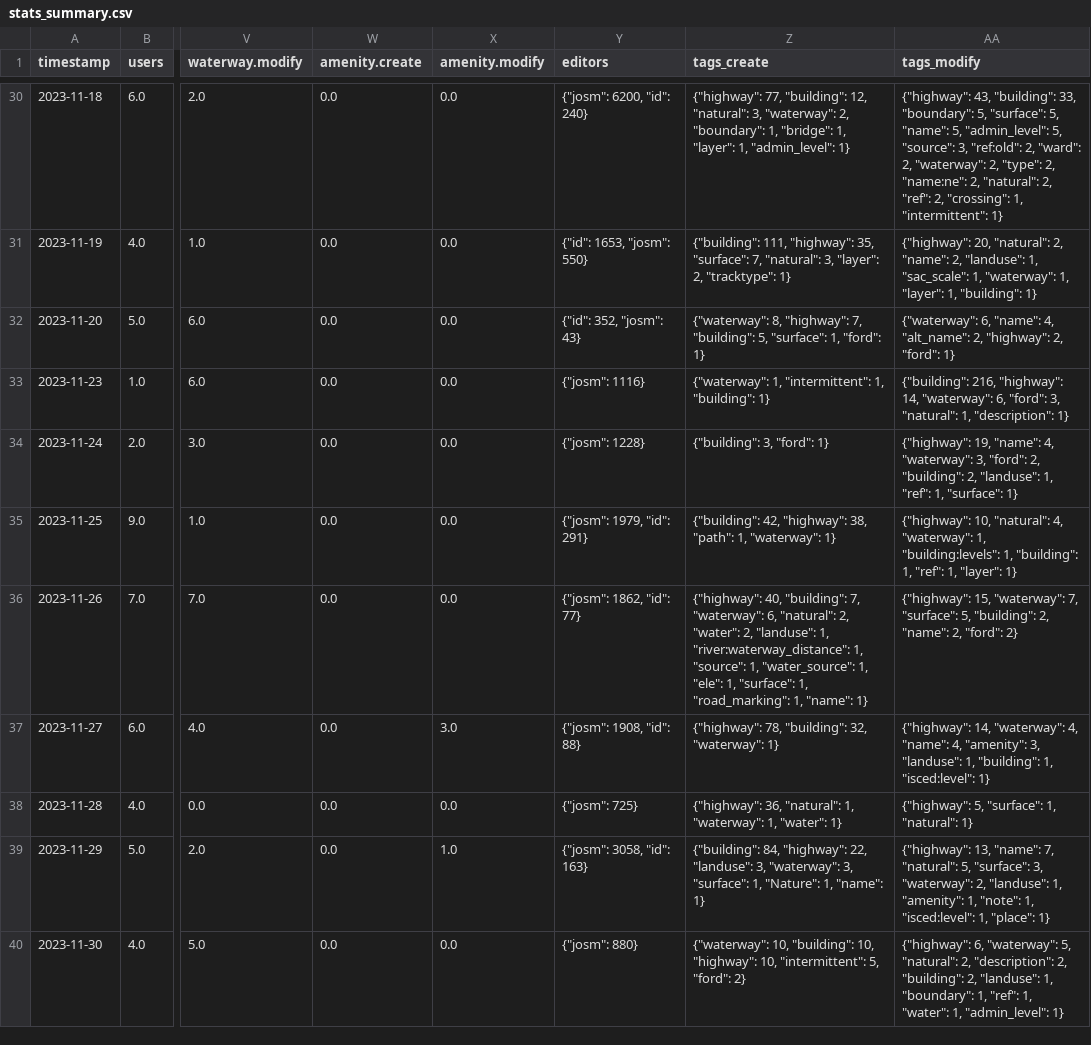
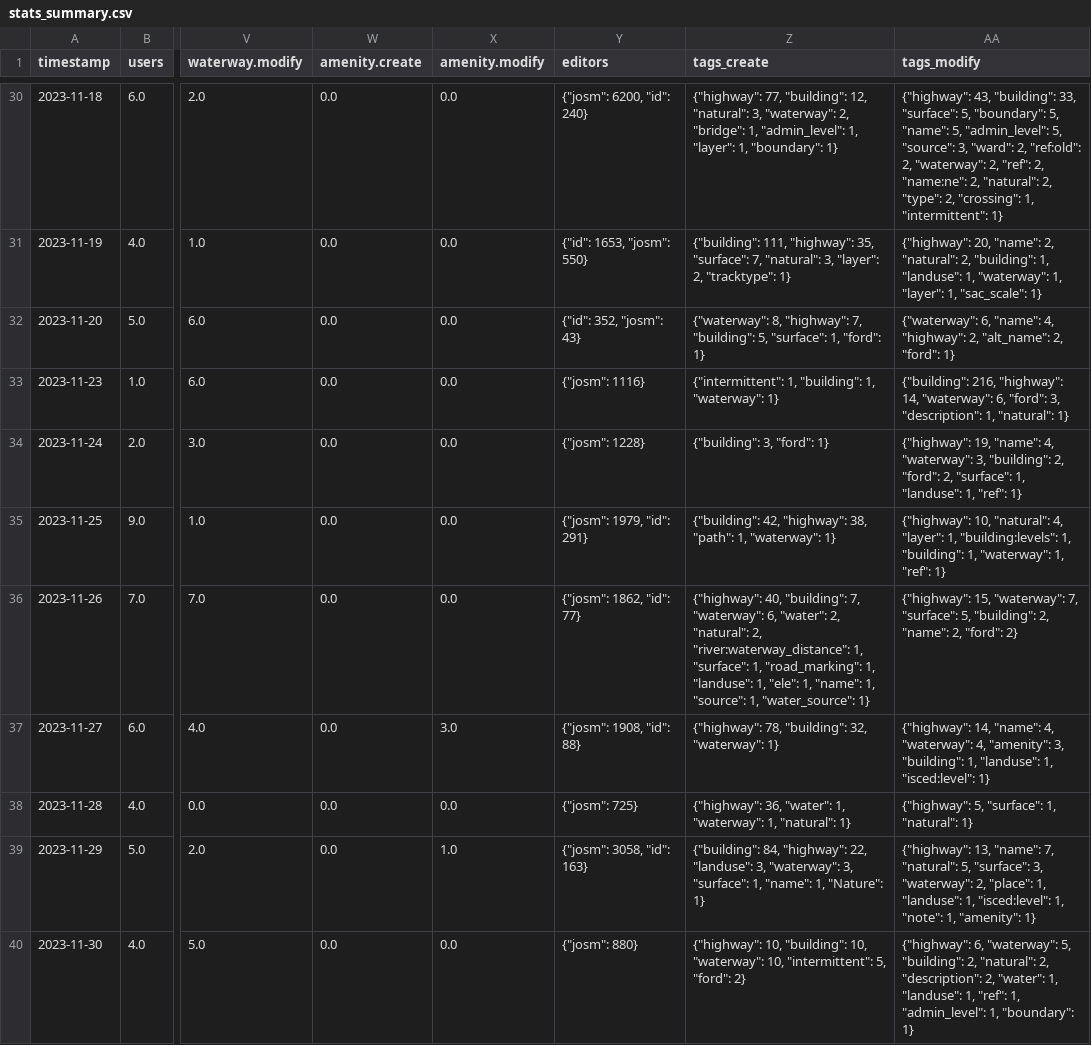
Before and after one commit to Aadesh-Baral/OSMSG, a CSV file: stats/SNRMPNepal/Every2days/stats_summary.csv, drawn as a sheet; only a part is shown, gaps mark what is left out; the diff covers the shown part only; the diff names each change by its address in the sheet, - before the commit and + after, or states it on an @@ line.

```diff
--- a/stats/SNRMPNepal/Every2days/stats_summary.csv
+++ b/stats/SNRMPNepal/Every2days/stats_summary.csv
-Z30 (tags_create): …"waterway": 2, "boundary": 1, "bridge": 1, "layer": 1, "admin_level": 1}
+Z30 (tags_create): …"waterway": 2, "bridge": 1, "admin_level": 1, "layer": 1, "boundary": 1}
-AA30 (tags_modify): …"building": 33, "boundary": 5, "surface": 5, "name": 5, "admin_level": 5, "source": 3, "ref:old": 2, "ward": 2, "waterway": 2, "type": 2, "name:ne": 2, "natural": 2, "ref": 2, "crossing":…
+AA30 (tags_modify): …"building": 33, "surface": 5, "boundary": 5, "name": 5, "admin_level": 5, "source": 3, "ward": 2, "ref:old": 2, "waterway": 2, "ref": 2, "name:ne": 2, "natural": 2, "type": 2, "crossing":…
-AA31 (tags_modify): {"highway": 20, "natural": 2, "name": 2, "landuse": 1, "sac_scale": 1, "waterway": 1, "layer": 1, "building": 1}
+AA31 (tags_modify): {"highway": 20, "name": 2, "natural": 2, "building": 1, "landuse": 1, "waterway": 1, "layer": 1, "sac_scale": 1}
-AA32 (tags_modify): …"name": 4, "alt_name": 2, "highway": 2, "ford":…
+AA32 (tags_modify): …"name": 4, "highway": 2, "alt_name": 2, "ford":…
-Z33 (tags_create): {"waterway": 1, "intermittent": 1, "building": 1}
+Z33 (tags_create): {"intermittent": 1, "building": 1, "waterway": 1}
-AA33 (tags_modify): …"ford": 3, "natural": 1, "description": 1}
+AA33 (tags_modify): …"ford": 3, "description": 1, "natural": 1}
-AA34 (tags_modify): …"waterway": 3, "ford": 2, "building": 2, "landuse": 1, "ref": 1, "surface": 1}
+AA34 (tags_modify): …"waterway": 3, "building": 2, "ford": 2, "surface": 1, "landuse": 1, "ref": 1}
-AA35 (tags_modify): …"natural": 4, "waterway": 1, "building:levels": 1, "building": 1, "ref": 1, "layer": 1}
+AA35 (tags_modify): …"natural": 4, "layer": 1, "building:levels": 1, "building": 1, "waterway": 1, "ref": 1}
-Z36 (tags_create): …"waterway": 6, "natural": 2, "water": 2, "landuse": 1, "river:waterway_distance": 1, "source": 1, "water_source": 1, "ele": 1, "surface": 1, "road_marking": 1, "name": 1}
+Z36 (tags_create): …"waterway": 6, "water": 2, "natural": 2, "river:waterway_distance": 1, "surface": 1, "road_marking": 1, "landuse": 1, "ele": 1, "name": 1, "source": 1, "water_source": 1}
-AA37 (tags_modify): {"highway": 14, "waterway": 4, "name": 4, "amenity": 3, "landuse": 1, "building": 1, "isced:level":…
+AA37 (tags_modify): {"highway": 14, "name": 4, "waterway": 4, "amenity": 3, "building": 1, "landuse": 1, "isced:level":…
-Z38 (tags_create): {"highway": 36, "natural": 1, "waterway": 1, "water": 1}
+Z38 (tags_create): {"highway": 36, "water": 1, "waterway": 1, "natural": 1}
-Z39 (tags_create): …"surface": 1, "Nature": 1, "name": 1}
+Z39 (tags_create): …"surface": 1, "name": 1, "Nature": 1}
-AA39 (tags_modify): …"waterway": 2, "landuse": 1, "amenity": 1, "note": 1, "isced:level": 1, "place": 1}
+AA39 (tags_modify): …"waterway": 2, "place": 1, "landuse": 1, "isced:level": 1, "note": 1, "amenity": 1}
-Z40 (tags_create): {"waterway": 10, "building": 10, "highway": 10, "intermittent":…
+Z40 (tags_create): {"highway": 10, "building": 10, "waterway": 10, "intermittent":…
-AA40 (tags_modify): …"waterway": 5, "natural": 2, "description": 2, "building": 2, "landuse": 1, "boundary": 1, "ref": 1, "water": 1, "admin_level": 1}
+AA40 (tags_modify): …"waterway": 5, "building": 2, "natural": 2, "description": 2, "water": 1, "landuse": 1, "ref": 1, "admin_level": 1, "boundary": 1}
```
Also changed, not shown: 1 added row and 52 edited cells elsewhere in this file, stats/SNRMPNepal/Every2days/stats.csv, 6 other files.
